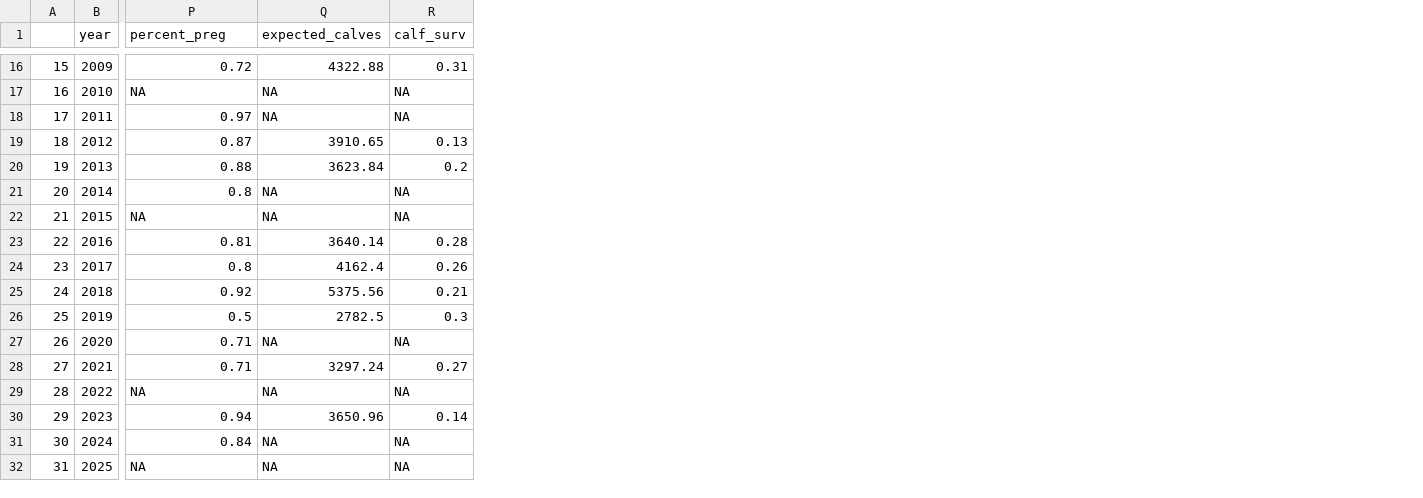
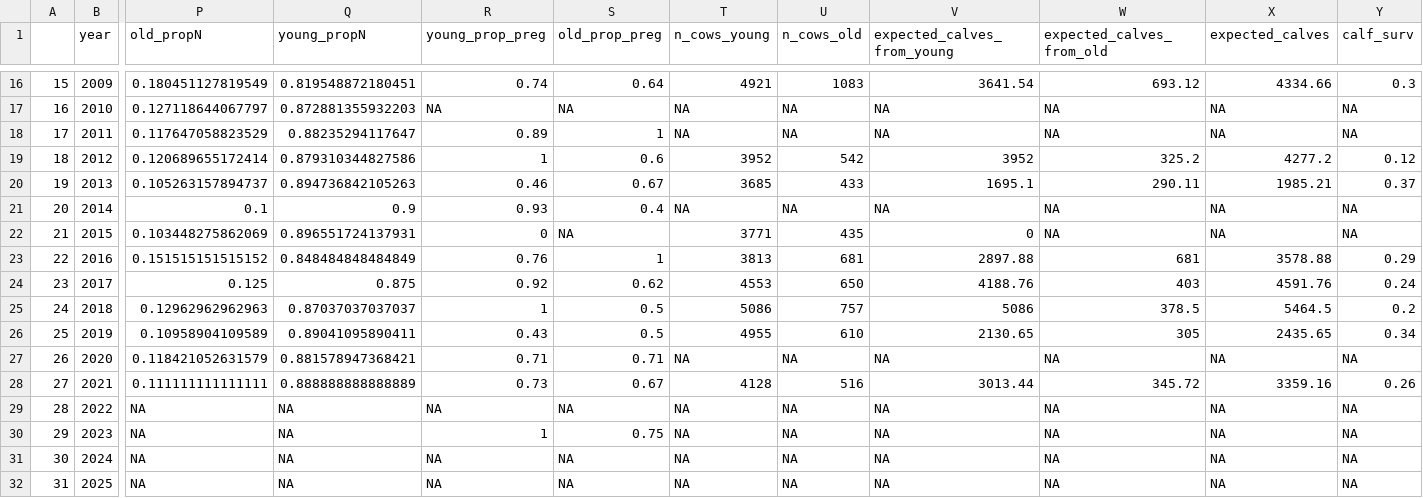
Before and after one commit to xprockox/Elk-IPM, a CSV file: data/intermediate/productivity.csv, drawn as a sheet; only a part is shown, gaps mark what is left out; addresses are those after the commit; the diff covers the shown part only; the diff names each change by its address in the sheet, - before the commit and + after, or states it on an @@ line.

```diff
--- a/data/intermediate/productivity.csv
+++ b/data/intermediate/productivity.csv
+column P (old_propN), rows 16-32: 0.180451127819549 | 0.127118644067797 | 0.117647058823529 | 0.120689655172414 | 0.105263157894737 | 0.1 | 0.103448275862069 | 0.151515151515152 | 0.125 | 0.12962962962963 | 0.10958904109589 | 0.118421052631579 | 0.111111111111111 | NA | NA | NA | NA
+column Q (young_propN), rows 16-32: 0.819548872180451 | 0.872881355932203 | 0.88235294117647 | 0.879310344827586 | 0.894736842105263 | 0.9 | 0.896551724137931 | 0.848484848484849 | 0.875 | 0.87037037037037 | 0.89041095890411 | 0.881578947368421 | 0.888888888888889 | NA | NA | NA | NA
+column S (old_prop_preg), rows 16-32: 0.64 | NA | 1 | 0.6 | 0.67 | 0.4 | NA | 1 | 0.62 | 0.5 | 0.5 | 0.71 | 0.67 | NA | 0.75 | NA | NA
+column T (n_cows_young), rows 16-32: 4921 | NA | NA | 3952 | 3685 | NA | 3771 | 3813 | 4553 | 5086 | 4955 | NA | 4128 | NA | NA | NA | NA
+column U (n_cows_old), rows 16-32: 1083 | NA | NA | 542 | 433 | NA | 435 | 681 | 650 | 757 | 610 | NA | 516 | NA | NA | NA | NA
+column V (expected_calves_from_young), rows 16-32: 3641.54 | NA | NA | 3952 | 1695.1 | NA | 0 | 2897.88 | 4188.76 | 5086 | 2130.65 | NA | 3013.44 | NA | NA | NA | NA
+column W (expected_calves_from_old), rows 16-32: 693.12 | NA | NA | 325.2 | 290.11 | NA | NA | 681 | 403 | 378.5 | 305 | NA | 345.72 | NA | NA | NA | NA
-R1: percent_preg
+R1: young_prop_preg
-R16 (young_prop_preg): 0.72
+R16 (young_prop_preg): 0.74
-X16 (expected_calves): 4322.88
+X16 (expected_calves): 4334.66
-Y16 (calf_surv): 0.31
+Y16 (calf_surv): 0.3
-R18 (young_prop_preg): 0.97
+R18 (young_prop_preg): 0.89
-R19 (young_prop_preg): 0.87
+R19 (young_prop_preg): 1
-X19 (expected_calves): 3910.65
+X19 (expected_calves): 4277.2
-Y19 (calf_surv): 0.13
+Y19 (calf_surv): 0.12
-R20 (young_prop_preg): 0.88
+R20 (young_prop_preg): 0.46
-X20 (expected_calves): 3623.84
+X20 (expected_calves): 1985.21
-Y20 (calf_surv): 0.2
+Y20 (calf_surv): 0.37
-R21 (young_prop_preg): 0.8
+R21 (young_prop_preg): 0.93
-R22 (young_prop_preg): NA
+R22 (young_prop_preg): 0
-R23 (young_prop_preg): 0.81
+R23 (young_prop_preg): 0.76
-X23 (expected_calves): 3640.14
+X23 (expected_calves): 3578.88
-Y23 (calf_surv): 0.28
+Y23 (calf_surv): 0.29
-R24 (young_prop_preg): 0.8
+R24 (young_prop_preg): 0.92
-X24 (expected_calves): 4162.4
+X24 (expected_calves): 4591.76
-Y24 (calf_surv): 0.26
+Y24 (calf_surv): 0.24
-R25 (young_prop_preg): 0.92
+R25 (young_prop_preg): 1
-X25 (expected_calves): 5375.56
+X25 (expected_calves): 5464.5
-Y25 (calf_surv): 0.21
+Y25 (calf_surv): 0.2
-R26 (young_prop_preg): 0.5
+R26 (young_prop_preg): 0.43
-X26 (expected_calves): 2782.5
+X26 (expected_calves): 2435.65
-Y26 (calf_surv): 0.3
+Y26 (calf_surv): 0.34
-R28 (young_prop_preg): 0.71
+R28 (young_prop_preg): 0.73
-X28 (expected_calves): 3297.24
+X28 (expected_calves): 3359.16
-Y28 (calf_surv): 0.27
+Y28 (calf_surv): 0.26
-R30 (young_prop_preg): 0.94
+R30 (young_prop_preg): 1
-X30 (expected_calves): 3650.96
+X30 (expected_calves): NA
-Y30 (calf_surv): 0.14
+Y30 (calf_surv): NA
-R31 (young_prop_preg): 0.84
+R31 (young_prop_preg): NA
```
Also changed, not shown: 25 edited cells elsewhere in this file.
